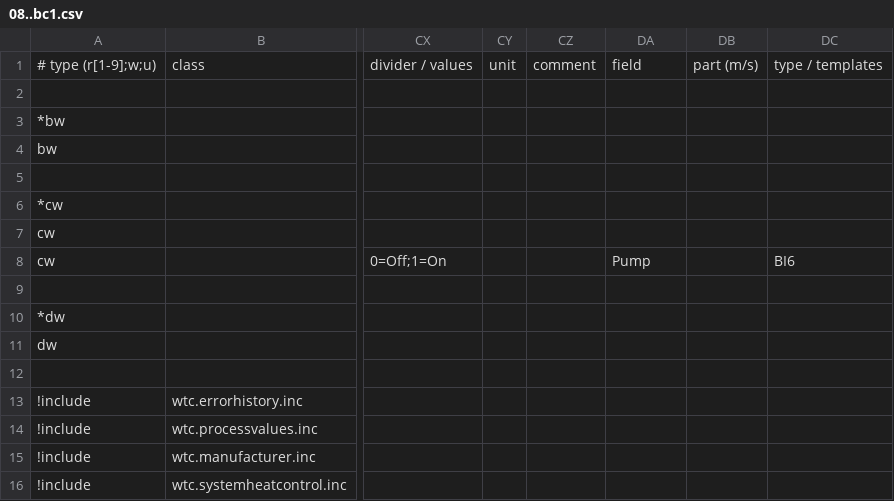
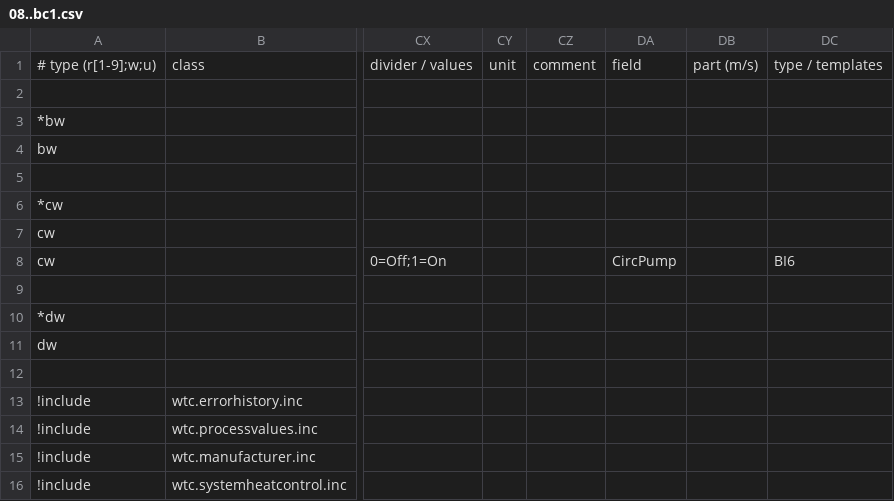
Before and after one commit to aghulas/ebusd-configuration-weishaupt, a CSV file: weishaupt/08..bc1.csv, drawn as a sheet; only a part is shown, gaps mark what is left out; the diff names each change by its address in the sheet, - before the commit and + after, or states it on an @@ line.

```diff
--- a/weishaupt/08..bc1.csv
+++ b/weishaupt/08..bc1.csv
-DA8: Pump
+DA8: CircPump
```
Also changed, not shown: weishaupt/15..hc.csv, weishaupt/18..bc2.csv.
